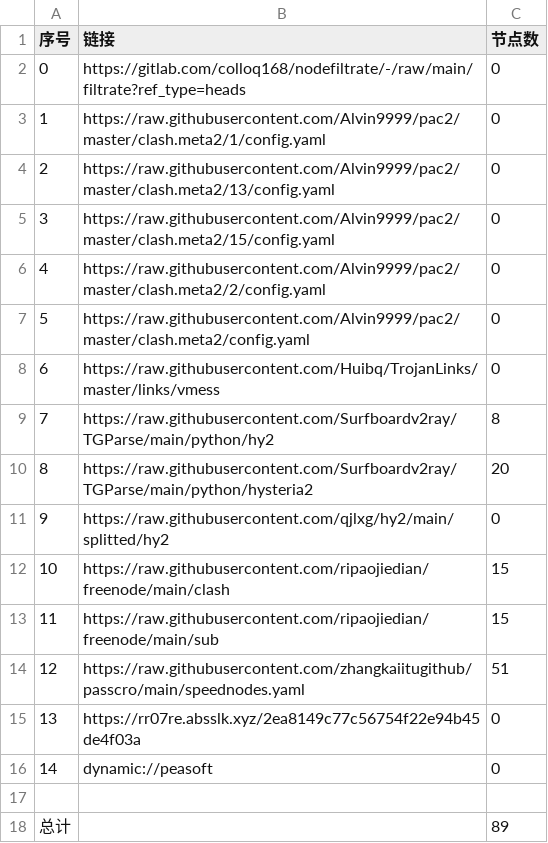
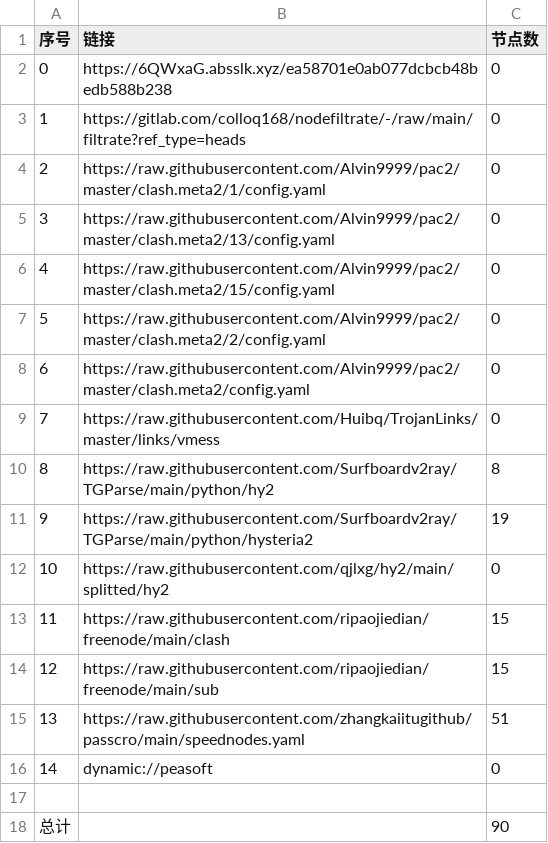
Before and after one commit to xiao33521/AutoMergePublicNodes33521, a CSV file: list_result.csv, drawn as a sheet; removed rows and columns are numbered as before the commit, all else as after; the diff names each change by its address in the sheet, - before the commit and + after, or states it on an @@ line.

```diff
--- a/list_result.csv
+++ b/list_result.csv
+row 2: 0 | https://6QWxaG.absslk.xyz/ea58701e0ab077dcbcb48bedb588b238 | 0
@@ column A (序号) renumbered between rows 3 and 15 @@
-C11 (节点数): 20
+C11 (节点数): 19
-row 15: 13 | https://rr07re.absslk.xyz/2ea8149c77c56754f22e94b45de4f03a | 0
-C18 (节点数): 89
+C18 (节点数): 90
```
Also changed, not shown: 20 other files.
